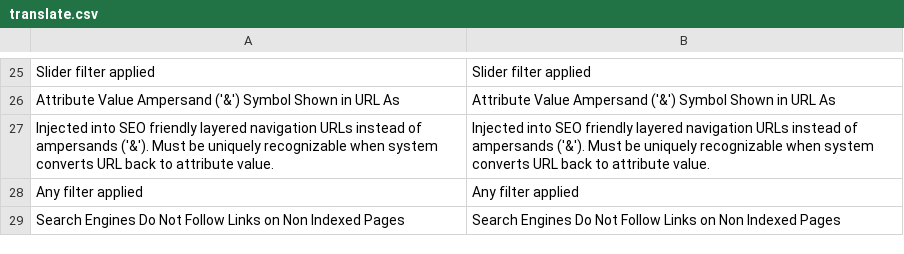
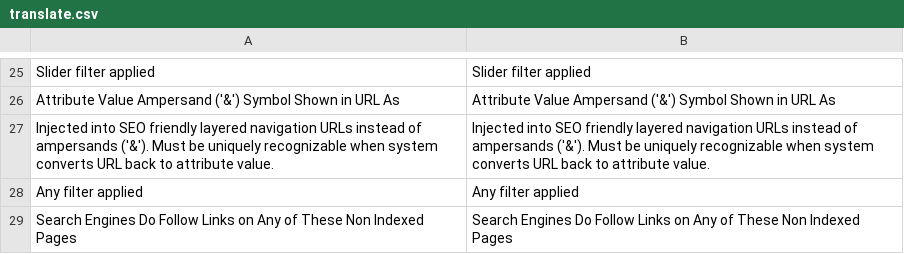
Before and after one commit to osmianski/manadev-magento, a CSV file: extensions/ManaPro/FilterSeoLinks/translate.csv, drawn as a sheet; only a part is shown, gaps mark what is left out.

Commit message:
Layered Navigation: FOLLOW and m-disabled rework

```diff
--- a/extensions/ManaPro/FilterSeoLinks/translate.csv
+++ b/extensions/ManaPro/FilterSeoLinks/translate.csv
@@ -28,2 +28,2 @@
 "Any filter applied","Any filter applied"
-"Search Engines Do Not Follow Links on Non Indexed Pages","Search Engines Do Not Follow Links on Non Indexed Pages"
+"Search Engines Do Follow Links on Any of These Non Indexed Pages","Search Engines Do Follow Links on Any of These Non Indexed Pages"
```
Also changed, not shown: 23 other files.
